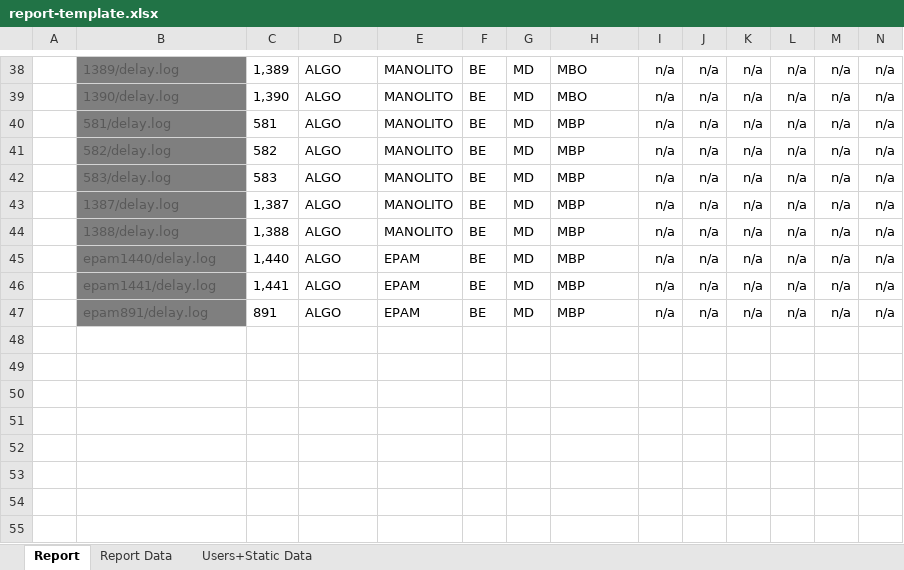
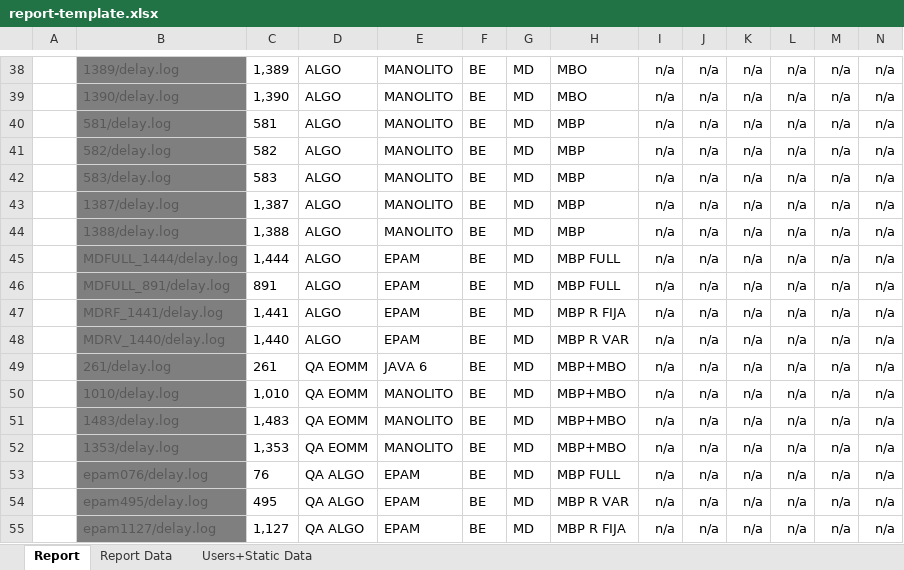
Before and after one commit to FrancoMinati/Latency-Log-Filter, an Excel workbook: report-template.xlsx, sheet Report, drawn as a sheet; only a part is shown, gaps mark what is left out; values as stored, in another font and other column widths than the file's, no borders; conditional formats not drawn; addresses are those after the commit; rows hold the shown columns only; the diff names each change by its address in the sheet, - before the commit and + after, or states it on an @@ line.

Commit message:
feat: add QA nodes to template

```diff
--- a/report-template.xlsx (sheet Report)
+++ b/report-template.xlsx (sheet Report)
-B45: epam1440/delay.log
+B45: MDFULL_1444/delay.log
-C45: 1,440
+C45: 1,444
-H45: MBP
+H45: MBP FULL
+row 46:  | MDFULL_891/delay.log | 891 | ALGO | EPAM | BE | MD | MBP FULL | n/a | n/a | n/a | n/a | n/a | n/a
-B47: epam1441/delay.log
+B47: MDRF_1441/delay.log
-H47: MBP
+H47: MBP R FIJA
-B48: epam891/delay.log
+B48: MDRV_1440/delay.log
-C48: 891
+C48: 1,440
-H48: MBP
+H48: MBP R VAR
+row 49:  | 261/delay.log | 261 | QA EOMM | JAVA 6 | BE | MD | MBP+MBO | n/a | n/a | n/a | n/a | n/a | n/a
+row 50:  | 1010/delay.log | 1,010 | QA EOMM | MANOLITO | BE | MD | MBP+MBO | n/a | n/a | n/a | n/a | n/a | n/a
+row 51:  | 1483/delay.log | 1,483 | QA EOMM | MANOLITO | BE | MD | MBP+MBO | n/a | n/a | n/a | n/a | n/a | n/a
+row 52:  | 1353/delay.log | 1,353 | QA EOMM | MANOLITO | BE | MD | MBP+MBO | n/a | n/a | n/a | n/a | n/a | n/a
+row 53:  | epam076/delay.log | 76 | QA ALGO | EPAM | BE | MD | MBP FULL | n/a | n/a | n/a | n/a | n/a | n/a
+row 54:  | epam495/delay.log | 495 | QA ALGO | EPAM | BE | MD | MBP R VAR | n/a | n/a | n/a | n/a | n/a | n/a
+row 55:  | epam1127/delay.log | 1,127 | QA ALGO | EPAM | BE | MD | MBP R FIJA | n/a | n/a | n/a | n/a | n/a | n/a
```
Also changed, not shown: sheet Users+Static Data, formulas that keep their value.
